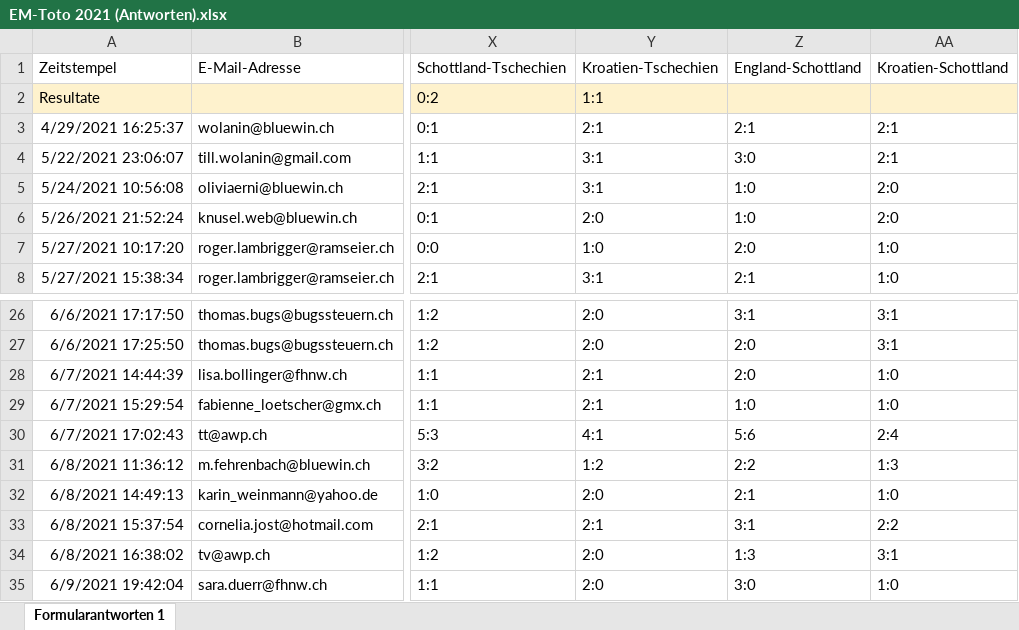
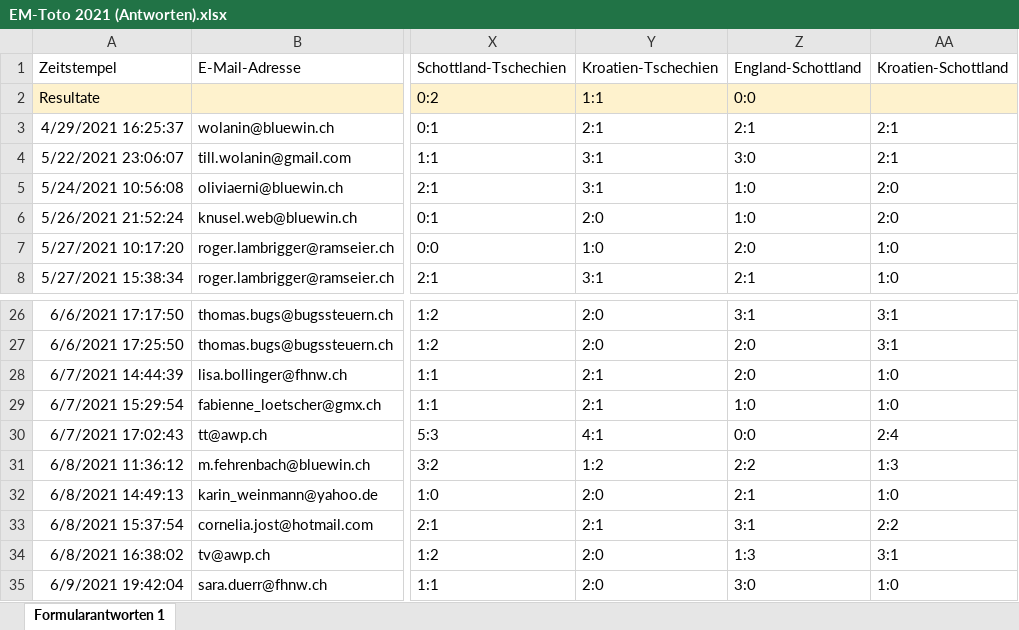
Before and after one commit to awp-finanznachrichten/em-toto-2021, an Excel workbook: Tipps/EM-Toto 2021 (Antworten).xlsx, sheet Formularantworten 1, drawn as a sheet; only a part is shown, gaps mark what is left out; values as stored, in another font and other column widths than the file's, no borders; the diff names each change by its address in the sheet, - before the commit and + after, or states it on an @@ line.

```diff
--- a/Tipps/EM-Toto 2021 (Antworten).xlsx (sheet Formularantworten 1)
+++ b/Tipps/EM-Toto 2021 (Antworten).xlsx (sheet Formularantworten 1)
-Z2: (empty)
+Z2: 0:0
-Z30: 5:6
+Z30: 0:0
```
Also changed, not shown: 1 other file.
